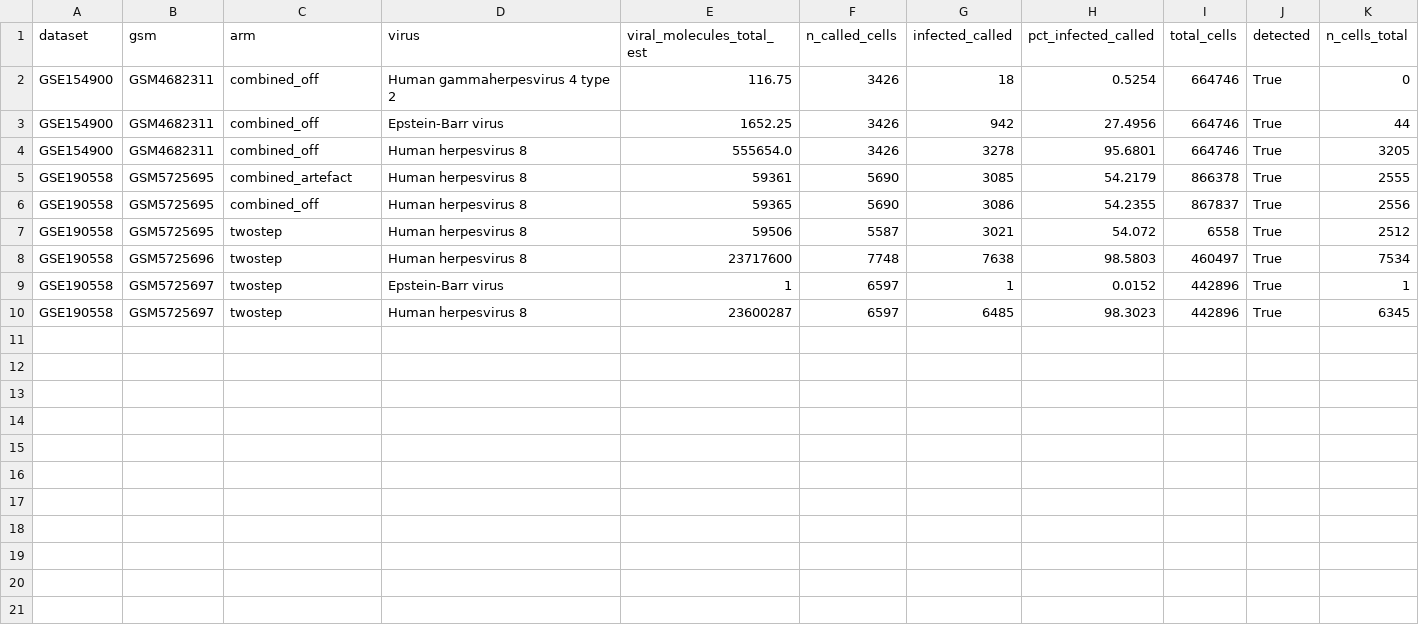
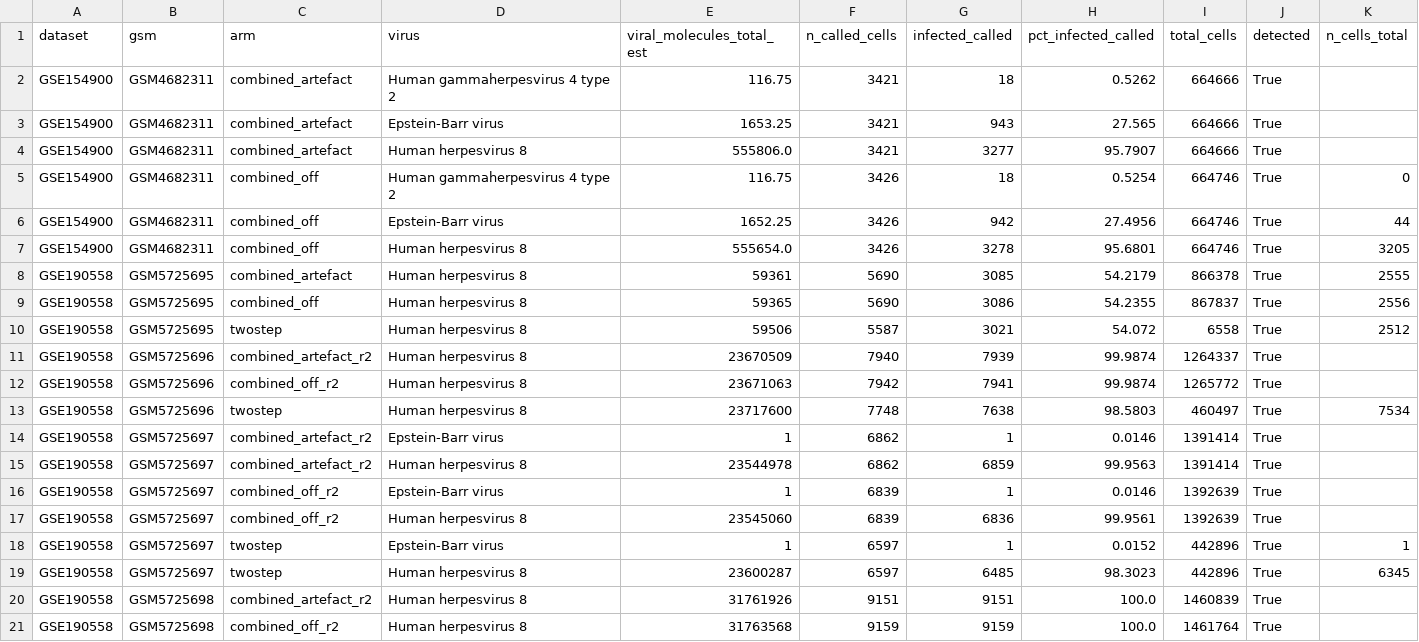
Before and after one commit to mdmanurung/ViralScan-reproducibility, a TSV file: analysis/round_2026-11-02/kshv_summary_partial.tsv, drawn as a sheet; only a part is shown; rows hold the shown columns only; the diff names each change by its address in the sheet, - before the commit and + after, or states it on an @@ line.

```diff
--- a/analysis/round_2026-11-02/kshv_summary_partial.tsv
+++ b/analysis/round_2026-11-02/kshv_summary_partial.tsv
+row 2: GSE154900 | GSM4682311 | combined_artefact | Human gammaherpesvirus 4 type 2 | 116.75 | 3421 | 18 | 0.5262 | 664666 | True
+row 3: GSE154900 | GSM4682311 | combined_artefact | Epstein-Barr virus | 1653.25 | 3421 | 943 | 27.565 | 664666 | True
+row 4: GSE154900 | GSM4682311 | combined_artefact | Human herpesvirus 8 | 555806.0 | 3421 | 3277 | 95.7907 | 664666 | True
+row 11: GSE190558 | GSM5725696 | combined_artefact_r2 | Human herpesvirus 8 | 23670509 | 7940 | 7939 | 99.9874 | 1264337 | True
+row 12: GSE190558 | GSM5725696 | combined_off_r2 | Human herpesvirus 8 | 23671063 | 7942 | 7941 | 99.9874 | 1265772 | True
+row 14: GSE190558 | GSM5725697 | combined_artefact_r2 | Epstein-Barr virus | 1 | 6862 | 1 | 0.0146 | 1391414 | True
+row 15: GSE190558 | GSM5725697 | combined_artefact_r2 | Human herpesvirus 8 | 23544978 | 6862 | 6859 | 99.9563 | 1391414 | True
+row 16: GSE190558 | GSM5725697 | combined_off_r2 | Epstein-Barr virus | 1 | 6839 | 1 | 0.0146 | 1392639 | True
+row 17: GSE190558 | GSM5725697 | combined_off_r2 | Human herpesvirus 8 | 23545060 | 6839 | 6836 | 99.9561 | 1392639 | True
+row 20: GSE190558 | GSM5725698 | combined_artefact_r2 | Human herpesvirus 8 | 31761926 | 9151 | 9151 | 100.0 | 1460839 | True
+row 21: GSE190558 | GSM5725698 | combined_off_r2 | Human herpesvirus 8 | 31763568 | 9159 | 9159 | 100.0 | 1461764 | True
```
Also changed, not shown: analysis/round_2026-11-02/kshv_summary_5b419d4.tsv, 3 other files.
